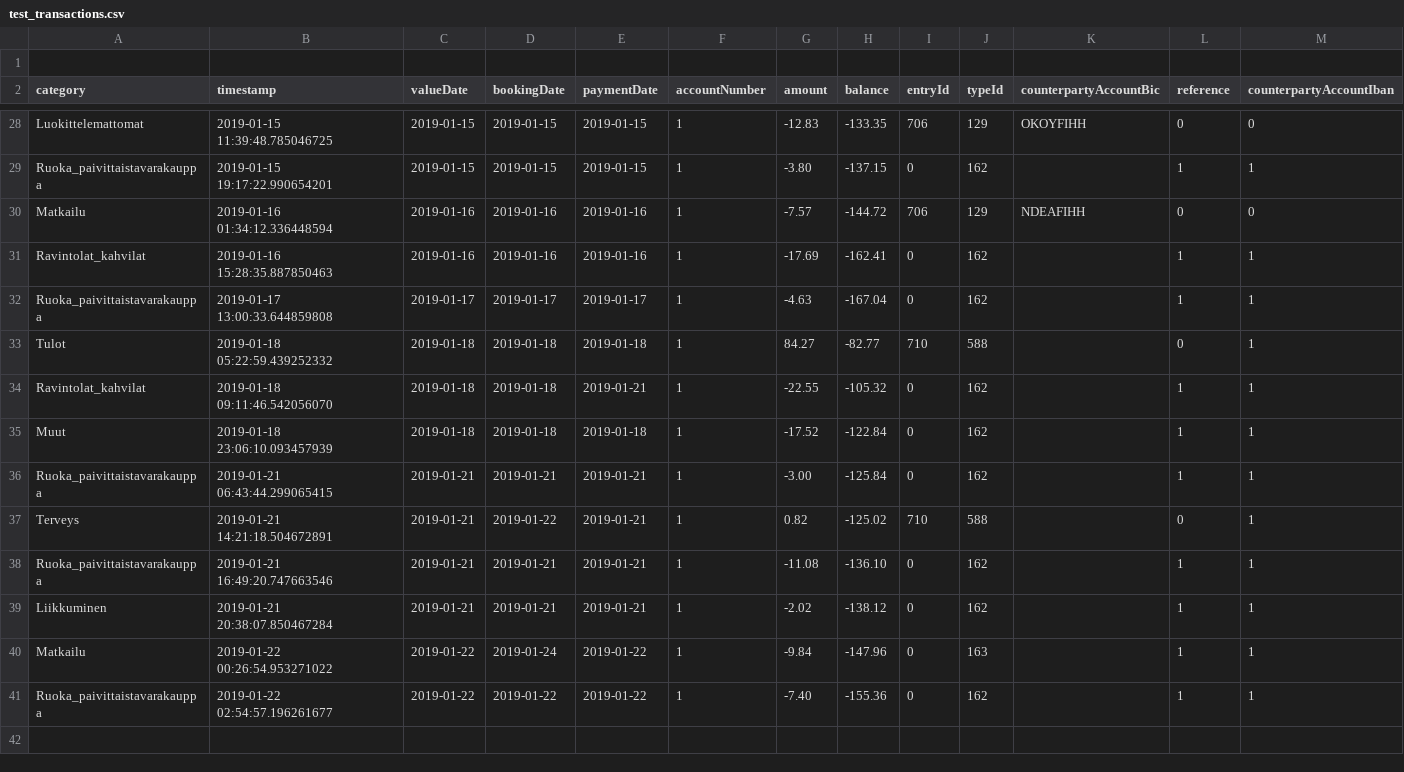
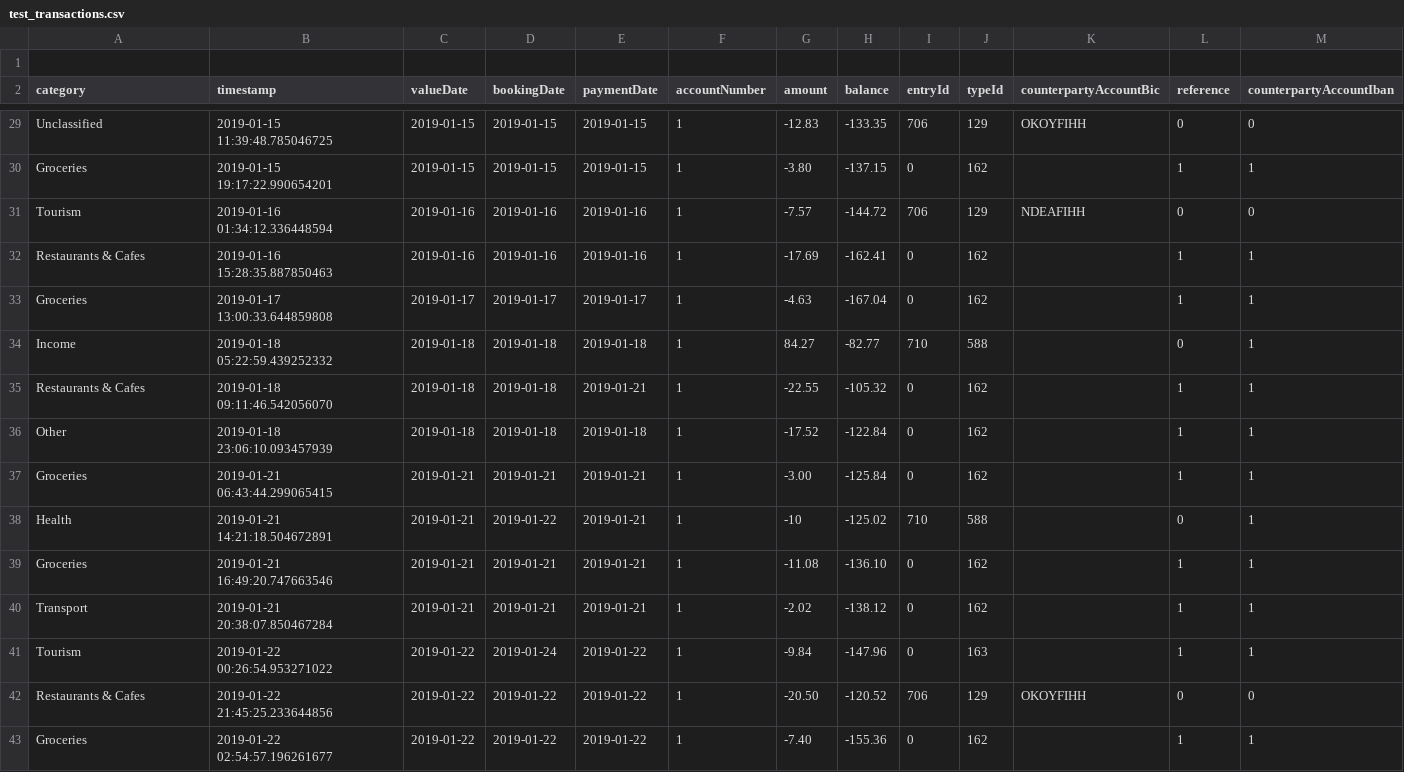
Before and after one commit to TheMooseIsLoose/FinAd, a CSV file: FinAdAndroid/app/src/main/assets/test_transactions.csv, drawn as a sheet; only a part is shown, gaps mark what is left out; addresses are those after the commit; rows hold the shown columns only; the diff covers the shown part only; the diff names each change by its address in the sheet, - before the commit and + after, or states it on an @@ line.

```diff
--- a/FinAdAndroid/app/src/main/assets/test_transactions.csv
+++ b/FinAdAndroid/app/src/main/assets/test_transactions.csv
-A29 (category): Luokittelemattomat
+A29 (category): Unclassified
-A30 (category): Ruoka_paivittaistavarakauppa
+A30 (category): Groceries
-A31 (category): Matkailu
+A31 (category): Tourism
-A32 (category): Ravintolat_kahvilat
+A32 (category): Restaurants & Cafes
-A33 (category): Ruoka_paivittaistavarakauppa
+A33 (category): Groceries
-A34 (category): Tulot
+A34 (category): Income
-A35 (category): Ravintolat_kahvilat
+A35 (category): Restaurants & Cafes
-A36 (category): Muut
+A36 (category): Other
-A37 (category): Ruoka_paivittaistavarakauppa
+A37 (category): Groceries
-A38 (category): Terveys
+A38 (category): Health
-G38 (amount): 0.82
+G38 (amount): -10
-A39 (category): Ruoka_paivittaistavarakauppa
+A39 (category): Groceries
-A40 (category): Liikkuminen
+A40 (category): Transport
-A41 (category): Matkailu
+A41 (category): Tourism
+row 42: Restaurants & Cafes | 2019-01-22 21:45:25.233644856 | 2019-01-22 | 2019-01-22 | 2019-01-22 | 1 | -20.50 | -120.52 | 706 | 129 | OKOYFIHH | 0 | 0
-A43 (category): Ruoka_paivittaistavarakauppa
+A43 (category): Groceries
```
Also changed, not shown: 3 added rows, 2 removed rows and 23 edited cells elsewhere in this file, 27 other files.
